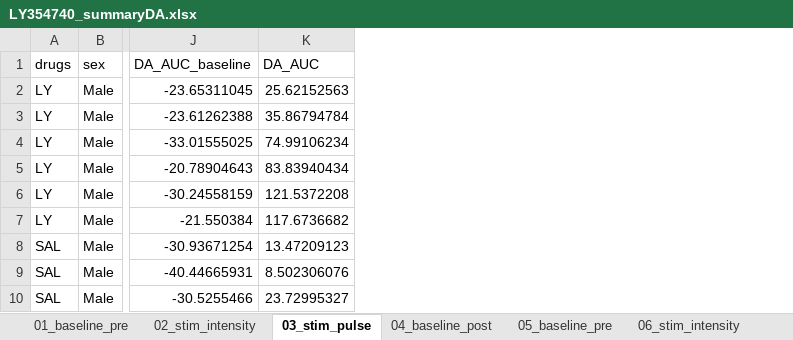
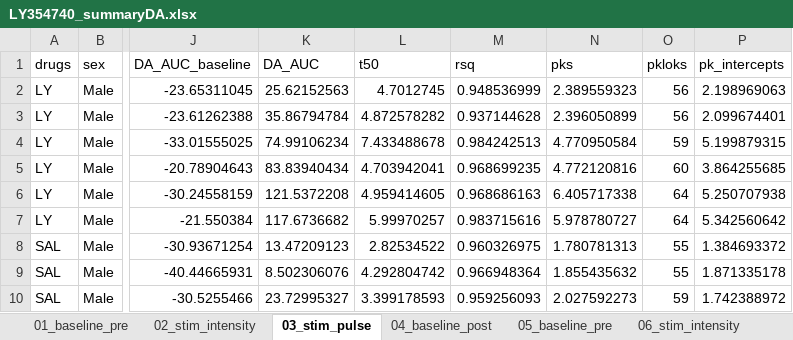
Before and after one commit to MariosPanayi/Marios-temp, an Excel workbook: LY354740_Rat/Anaesthetized/LY354740_summaryDA.xlsx, sheet 03_stim_pulse, drawn as a sheet; only a part is shown, gaps mark what is left out; values as stored, in another font and other column widths than the file's, no borders; the diff names each change by its address in the sheet, - before the commit and + after, or states it on an @@ line.

```diff
--- a/LY354740_Rat/Anaesthetized/LY354740_summaryDA.xlsx (sheet 03_stim_pulse)
+++ b/LY354740_Rat/Anaesthetized/LY354740_summaryDA.xlsx (sheet 03_stim_pulse)
+column L (t50), rows 2-10: 4.7012745 | 4.872578282 | 7.433488678 | 4.703942041 | 4.959414605 | 5.99970257 | 2.82534522 | 4.292804742 | 3.399178593
+column M (rsq), rows 2-10: 0.948536999 | 0.937144628 | 0.984242513 | 0.968699235 | 0.968686163 | 0.983715616 | 0.960326975 | 0.966948364 | 0.959256093
+column N (pks), rows 2-10: 2.389559323 | 2.396050899 | 4.770950584 | 4.772120816 | 6.405717338 | 5.978780727 | 1.780781313 | 1.855435632 | 2.027592273
+column O (pkloks), rows 2-10: 56 | 56 | 59 | 60 | 64 | 64 | 55 | 55 | 59
+column P (pk_intercepts), rows 2-10: 2.198969063 | 2.099674401 | 5.199879315 | 3.864255685 | 5.250707938 | 5.342560642 | 1.384693372 | 1.871335178 | 1.742388972
```
Also changed, not shown: sheet 02_stim_intensity, sheet 06_stim_intensity, sheet 07_stim_pulse, sheet 01_baseline_pre, sheet 05_baseline_pre, sheet 04_baseline_post, 1 more sheet, 3 other files.
